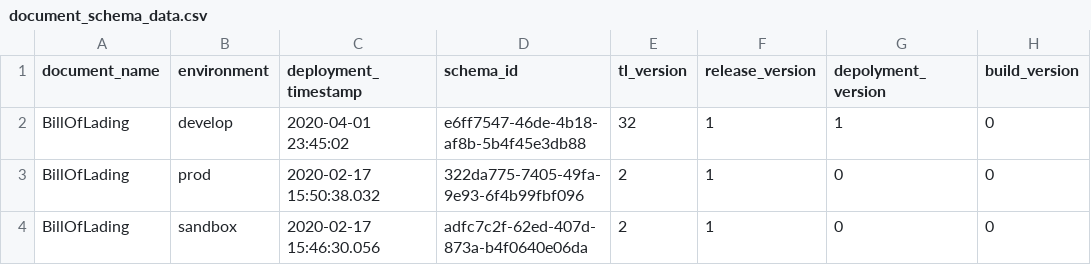
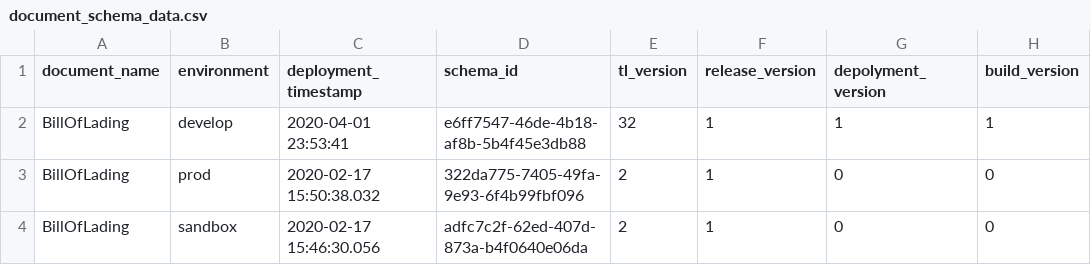
Before and after one commit to Eman-Github/Document-Schema-Deployment, a CSV file: document_schema_data.csv, drawn as a sheet; only a part is shown.

Commit message:
Auto update versions

```diff
--- a/document_schema_data.csv
+++ b/document_schema_data.csv
@@ -1,3 +1,3 @@
 document_name,environment,deployment_timestamp,schema_id,tl_version,release_version,depolyment_version,build_version
-BillOfLading,develop,2020-04-01 23:45:02,e6ff7547-46de-4b18-af8b-5b4f45e3db88,32,1,1,0
+BillOfLading,develop,2020-04-01 23:53:41,e6ff7547-46de-4b18-af8b-5b4f45e3db88,32,1,1,1
 BillOfLading,prod,2020-02-17 15:50:38.032,322da775-7405-49fa-9e93-6f4b99fbf096,2,1,0,0
```
